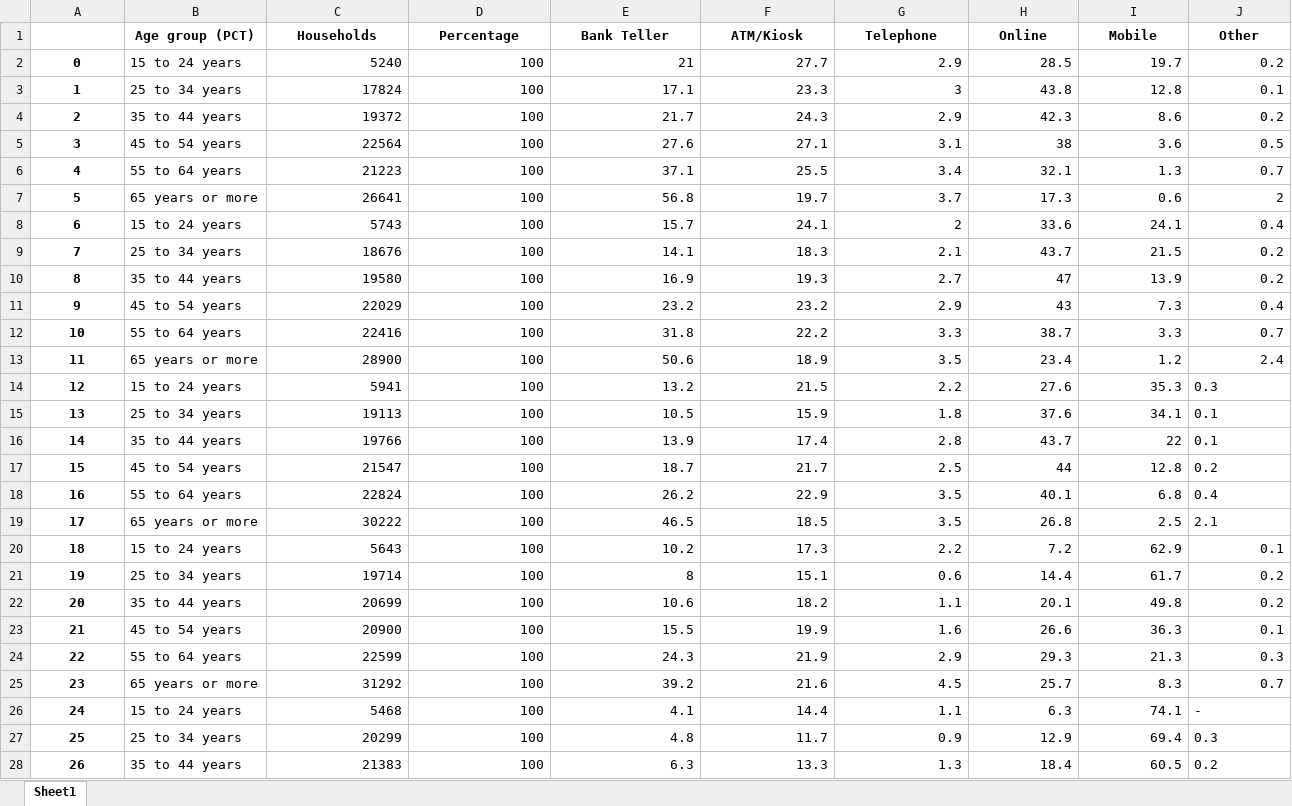
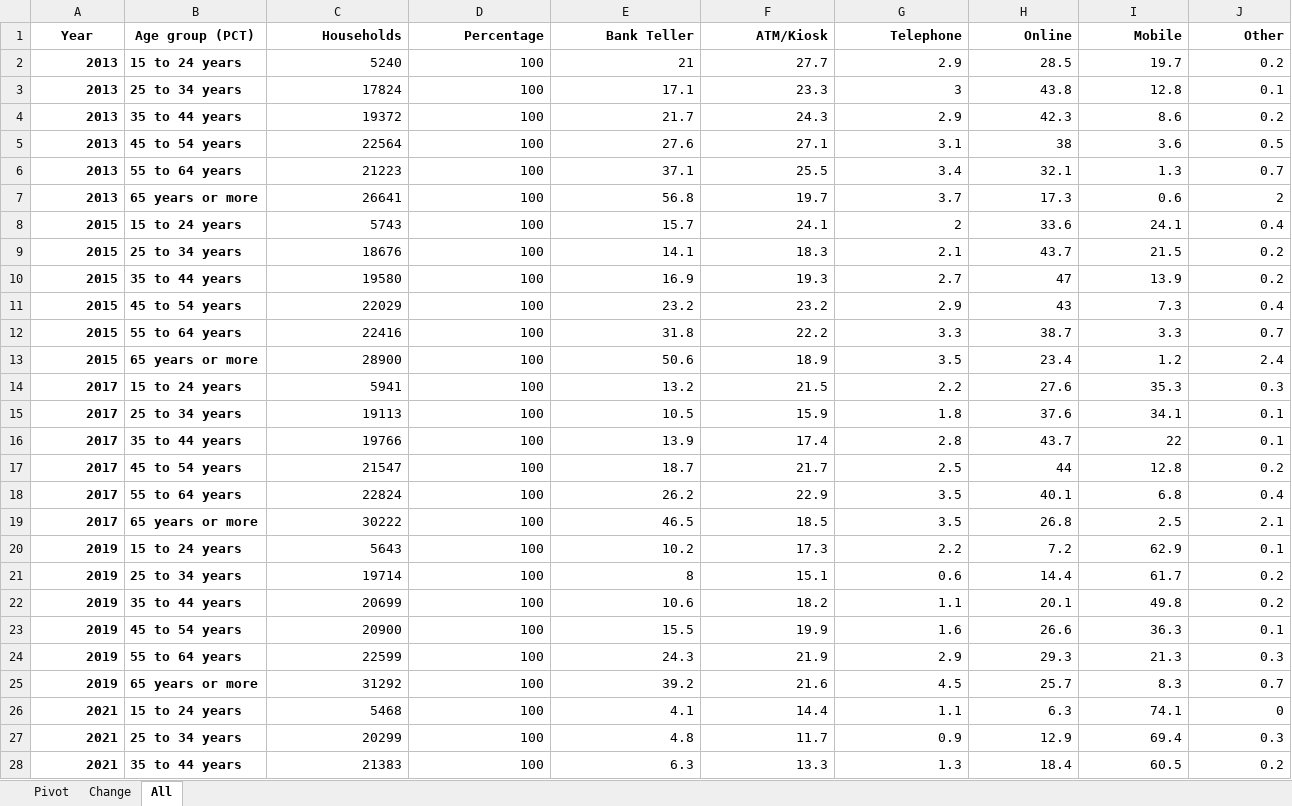
Before and after one commit to ryanmoore2121/Capstone, an Excel workbook: Databanking.xlsx, sheet All, drawn as a sheet; only a part is shown; values as stored, in another font and other column widths than the file's, no borders; the diff covers the shown part only; the diff names each change by its address in the sheet, - before the commit and + after, or states it on an @@ line.

```diff
--- a/Databanking.xlsx (sheet All)
+++ b/Databanking.xlsx (sheet All)
-sheet tab: Sheet1
+sheet tab: All
+sheet tab: Pivot
+sheet tab: Change
-A1: (empty)
+A1: Year
-C1:J1 alignment: center
+C1:J1 alignment: right
-A2 (Year): 0
+A2 (Year): 2013
-A2:A28 alignment: center
+A2:A28 alignment: right
-B2:B28 bold: off
+B2:B28 bold: on
-A3 (Year): 1
+A3 (Year): 2013
-A4 (Year): 2
+A4 (Year): 2013
-A5 (Year): 3
+A5 (Year): 2013
-A6 (Year): 4
+A6 (Year): 2013
-A7 (Year): 5
+A7 (Year): 2013
-A8 (Year): 6
+A8 (Year): 2015
-A9 (Year): 7
+A9 (Year): 2015
-A10 (Year): 8
+A10 (Year): 2015
-A11 (Year): 9
+A11 (Year): 2015
-A12 (Year): 10
+A12 (Year): 2015
-A13 (Year): 11
+A13 (Year): 2015
-A14 (Year): 12
+A14 (Year): 2017
-J14:J19 alignment: left
+J14:J19 alignment: right
-A15 (Year): 13
+A15 (Year): 2017
-A16 (Year): 14
+A16 (Year): 2017
-A17 (Year): 15
+A17 (Year): 2017
-A18 (Year): 16
+A18 (Year): 2017
-A19 (Year): 17
+A19 (Year): 2017
-A20 (Year): 18
+A20 (Year): 2019
-A21 (Year): 19
+A21 (Year): 2019
-A22 (Year): 20
+A22 (Year): 2019
-A23 (Year): 21
+A23 (Year): 2019
-A24 (Year): 22
+A24 (Year): 2019
-A25 (Year): 23
+A25 (Year): 2019
-A26 (Year): 24
+A26 (Year): 2021
-J26 (Other): -
+J26 (Other): 0
-J26:J28 alignment: left
+J26:J28 alignment: right
-A27 (Year): 25
+A27 (Year): 2021
-A28 (Year): 26
+A28 (Year): 2021
```
Also changed, not shown: 3 edited cells and cell formats elsewhere in this sheet, charts or pictures.
